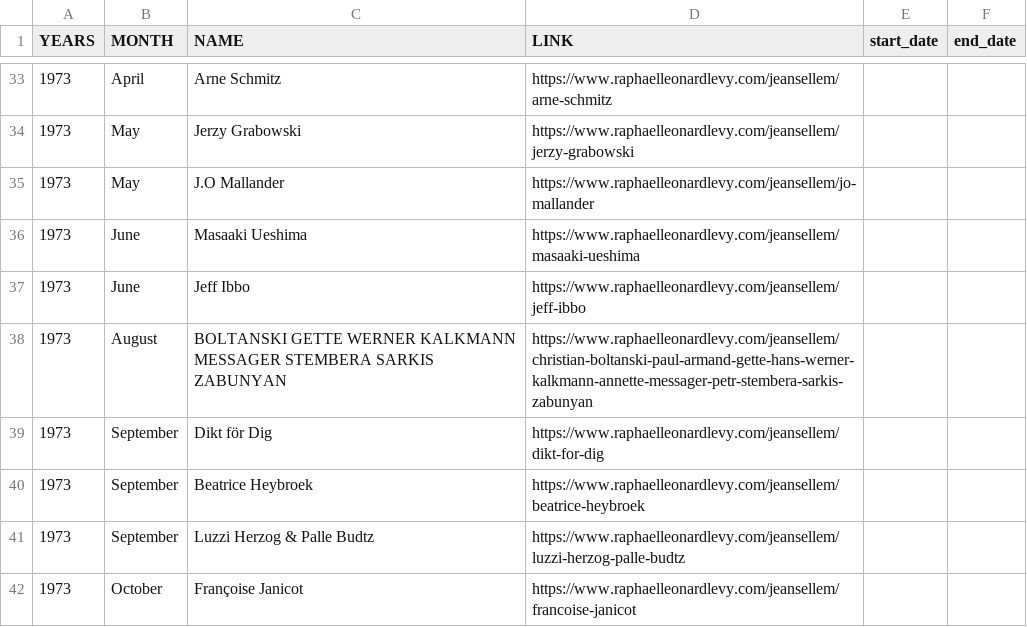
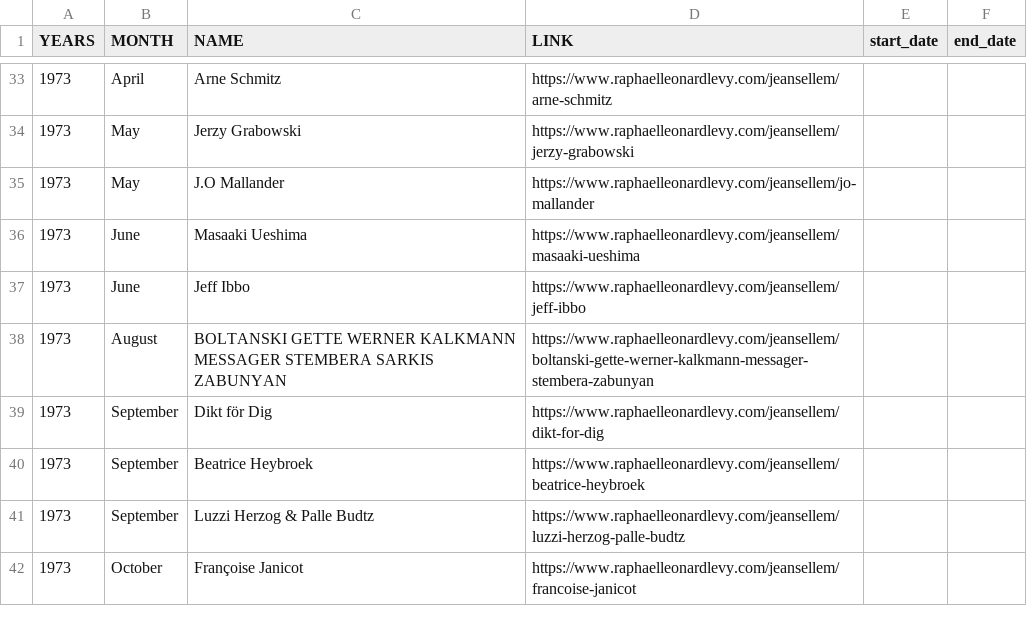
Before and after one commit to rphl66/my-csv-files, a CSV file: data_namecased.csv, drawn as a sheet; only a part is shown, gaps mark what is left out.

```diff
--- a/data_namecased.csv
+++ b/data_namecased.csv
@@ -37,3 +37,3 @@ YEARS;MONTH;NAME;LINK;start_date;end_date
 1973;June;Jeff Ibbo;https://www.raphaelleonardlevy.com/jeansellem/jeff-ibbo;;
-1973;August;BOLTANSKI GETTE WERNER KALKMANN MESSAGER STEMBERA SARKIS ZABUNYAN;https://www.raphaelleonardlevy.com/jeansellem/christian-boltanski-paul-armand-gette-hans-werner-kalkmann-annette-messager-petr-stembera-sarkis-zabunyan;;
+1973;August;BOLTANSKI GETTE WERNER KALKMANN MESSAGER STEMBERA SARKIS ZABUNYAN;https://www.raphaelleonardlevy.com/jeansellem/boltanski-gette-werner-kalkmann-messager-stembera-zabunyan;;
 1973;September;Dikt för Dig;https://www.raphaelleonardlevy.com/jeansellem/dikt-for-dig;;
```
